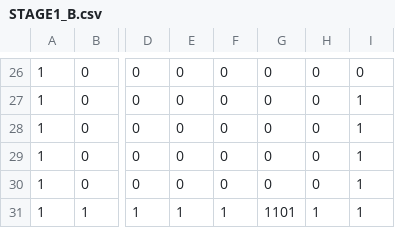
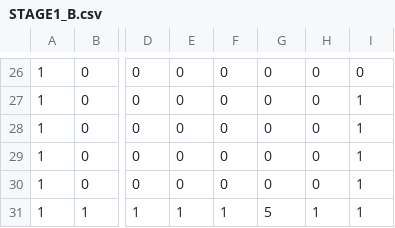
Before and after one commit to human-osaka-game-2018/NinjaResidence, a CSV file: NinjaResidence/csv/STAGE1_B.csv, drawn as a sheet; only a part is shown, gaps mark what is left out; the diff names each change by its address in the sheet, - before the commit and + after, or states it on an @@ line.

```diff
--- a/NinjaResidence/csv/STAGE1_B.csv
+++ b/NinjaResidence/csv/STAGE1_B.csv
-G31: 1101
+G31: 5
```
Also changed, not shown: NinjaResidence/csv/STAGE1_A.csv, NinjaResidence/csv/STAGE2_A.csv, 17 other files.
